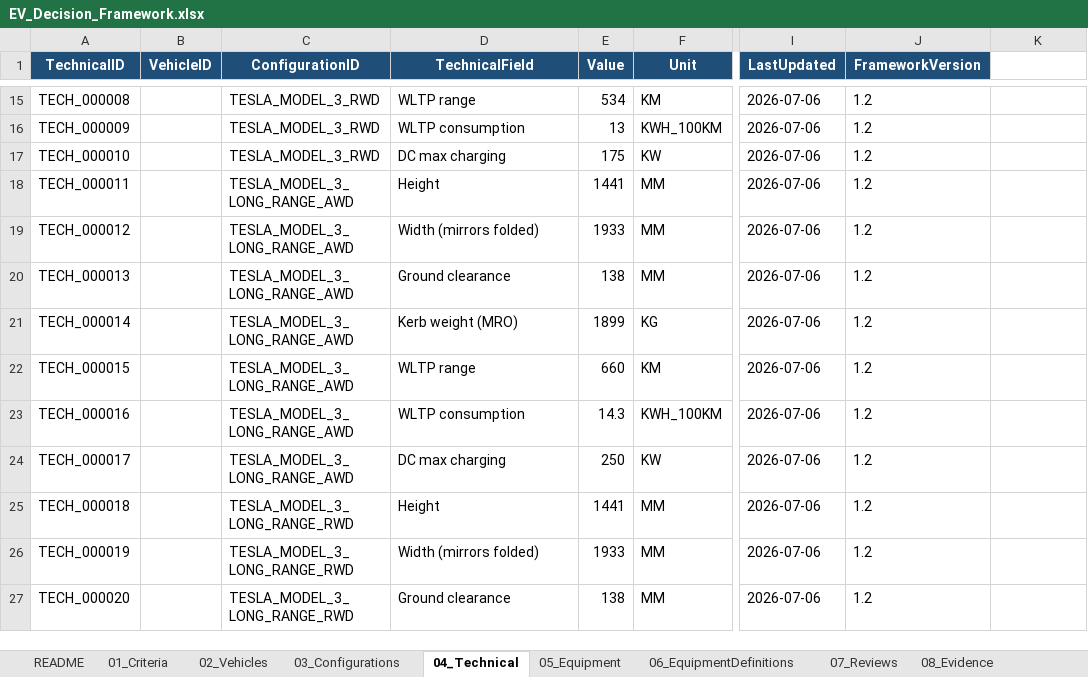
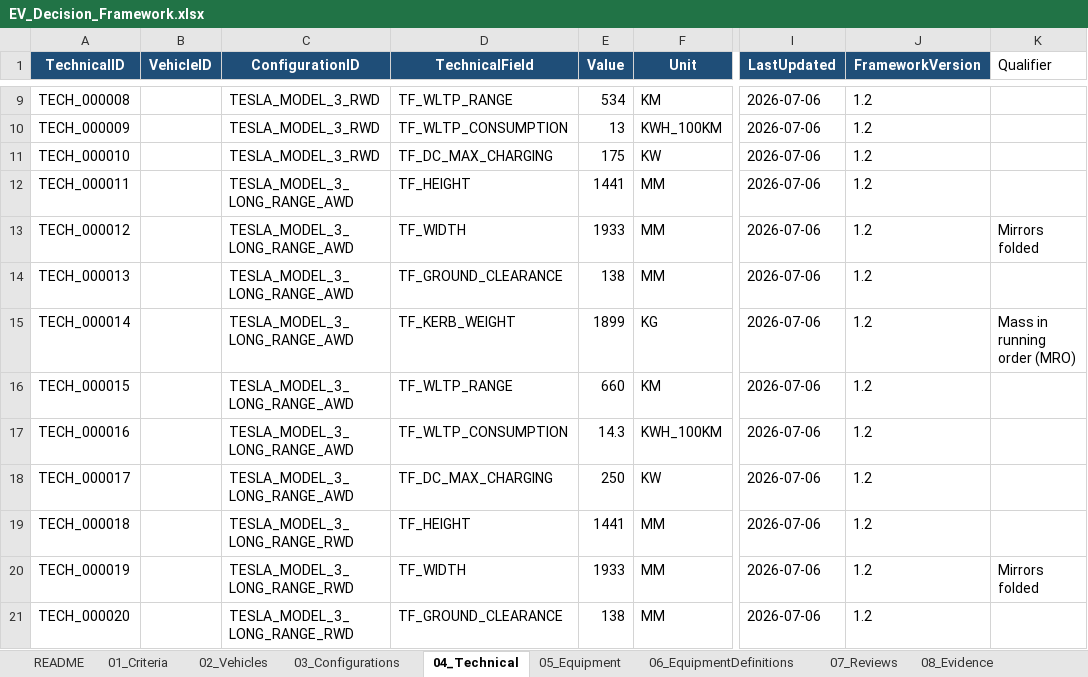
Before and after one commit to bemoy83/decision-framework, an Excel workbook: data/EV_Decision_Framework.xlsx, sheet 04_Technical, drawn as a sheet; only a part is shown, gaps mark what is left out; values as stored, in another font and other column widths than the file's, no borders; addresses are those after the commit; the diff covers the shown part only; the diff names each change by its address in the sheet, - before the commit and + after, or states it on an @@ line.

```diff
--- a/data/EV_Decision_Framework.xlsx (sheet 04_Technical)
+++ b/data/EV_Decision_Framework.xlsx (sheet 04_Technical)
-K1: (empty)
+K1: Qualifier
-D9 (TechnicalField): WLTP range
+D9 (TechnicalField): TF_WLTP_RANGE
-D10 (TechnicalField): WLTP consumption
+D10 (TechnicalField): TF_WLTP_CONSUMPTION
-D11 (TechnicalField): DC max charging
+D11 (TechnicalField): TF_DC_MAX_CHARGING
-D12 (TechnicalField): Height
+D12 (TechnicalField): TF_HEIGHT
-D13 (TechnicalField): Width (mirrors folded)
+D13 (TechnicalField): TF_WIDTH
-K13 (Qualifier): (empty)
+K13 (Qualifier): Mirrors folded
-D14 (TechnicalField): Ground clearance
+D14 (TechnicalField): TF_GROUND_CLEARANCE
-D15 (TechnicalField): Kerb weight (MRO)
+D15 (TechnicalField): TF_KERB_WEIGHT
-K15 (Qualifier): (empty)
+K15 (Qualifier): Mass in running order (MRO)
-D16 (TechnicalField): WLTP range
+D16 (TechnicalField): TF_WLTP_RANGE
-D17 (TechnicalField): WLTP consumption
+D17 (TechnicalField): TF_WLTP_CONSUMPTION
-D18 (TechnicalField): DC max charging
+D18 (TechnicalField): TF_DC_MAX_CHARGING
-D19 (TechnicalField): Height
+D19 (TechnicalField): TF_HEIGHT
-D20 (TechnicalField): Width (mirrors folded)
+D20 (TechnicalField): TF_WIDTH
-K20 (Qualifier): (empty)
+K20 (Qualifier): Mirrors folded
-D21 (TechnicalField): Ground clearance
+D21 (TechnicalField): TF_GROUND_CLEARANCE
```
Also changed, not shown: 6 removed rows and 140 edited cells elsewhere in this sheet, sheet 11_DecisionLog, sheet README, other sheet tabs, 6 other files.
